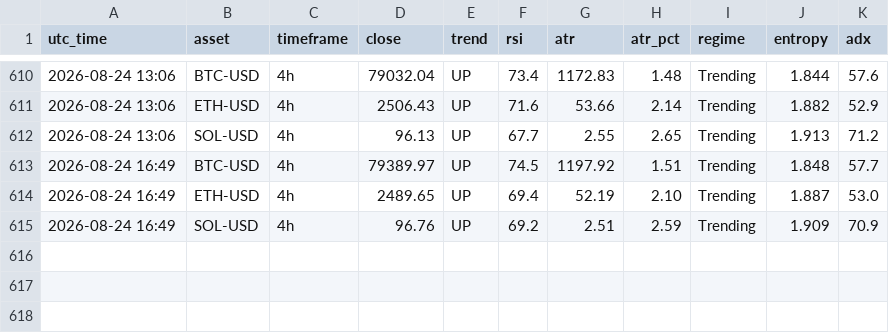
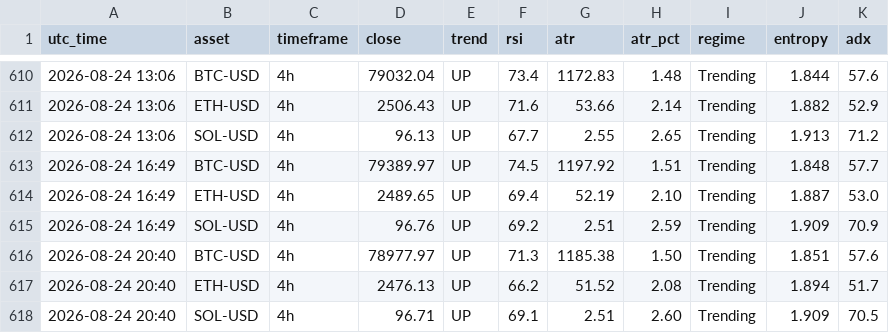
Before and after one commit to zargul123/zar-x, a CSV file: journal/snapshots_cloud.csv, drawn as a sheet; only a part is shown, gaps mark what is left out.

```diff
--- a/journal/snapshots_cloud.csv
+++ b/journal/snapshots_cloud.csv
@@ -615 +615,4 @@ utc_time,asset,timeframe,close,trend,rsi,atr,atr_pct,regime,entropy,adx
 2026-08-24 16:49,SOL-USD,4h,96.76,UP,69.2,2.51,2.59,Trending,1.909,70.9
+2026-08-24 20:40,BTC-USD,4h,78977.97,UP,71.3,1185.38,1.50,Trending,1.851,57.6
+2026-08-24 20:40,ETH-USD,4h,2476.13,UP,66.2,51.52,2.08,Trending,1.894,51.7
+2026-08-24 20:40,SOL-USD,4h,96.71,UP,69.1,2.51,2.60,Trending,1.909,70.5
```
Also changed, not shown: 1 other file.
